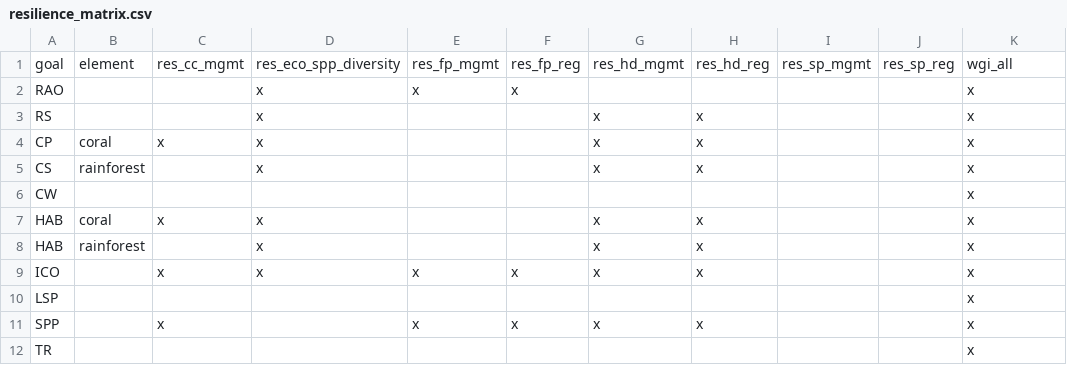
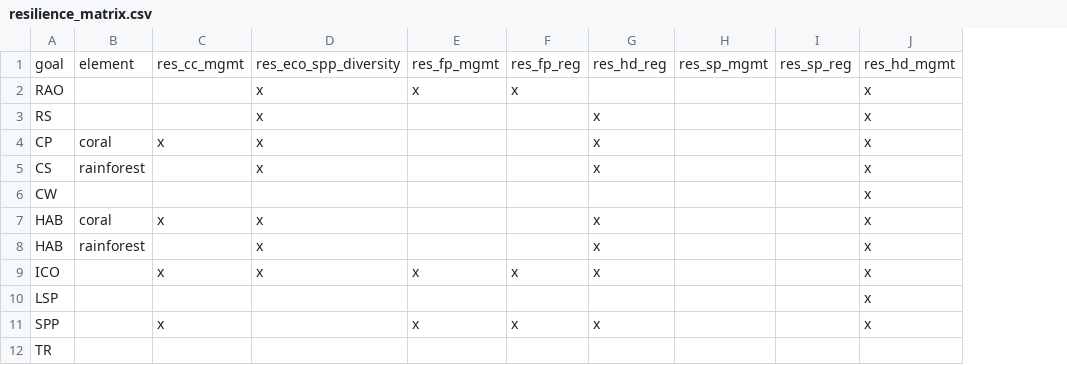
Before and after one commit to OHI-4site/pal-scores, a CSV file: region/conf/resilience_matrix.csv, drawn as a sheet; removed rows and columns are numbered as before the commit, all else as after; the diff names each change by its address in the sheet, - before the commit and + after, or states it on an @@ line.

```diff
--- a/region/conf/resilience_matrix.csv
+++ b/region/conf/resilience_matrix.csv
-column G, rows 1-11: res_hd_mgmt |  | x | x | x |  | x | x | x |  | x
-J1: wgi_all
+J1: res_hd_mgmt
-J12: x
+J12: (empty)
```
Also changed, not shown: region/conf/resilience_categories.csv, region/conf/scenario_data_years.csv, 2 other files.
